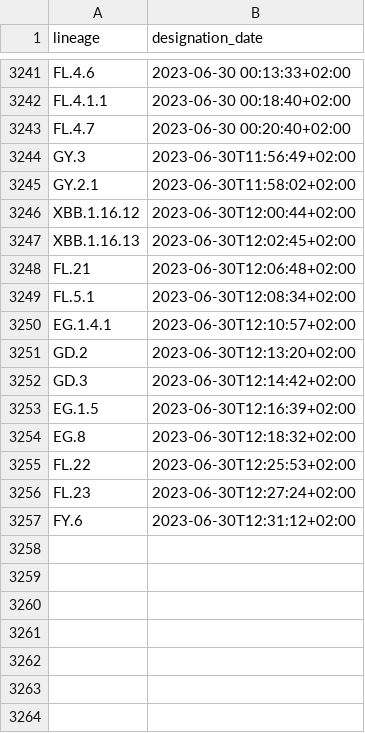
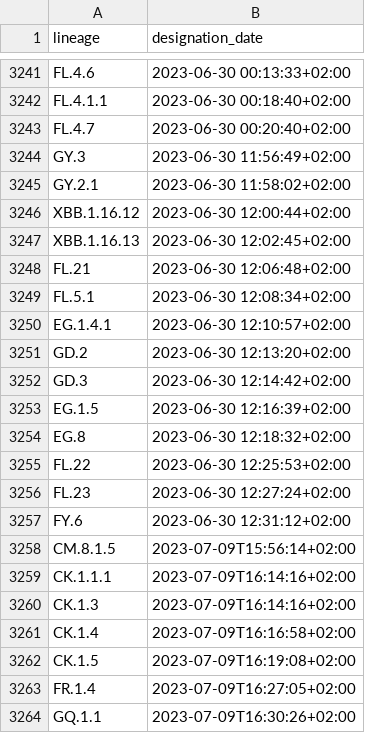
Before and after one commit to ciscorucinski/pango-designation-dates, a CSV file: data/lineage_designation_date.csv, drawn as a sheet; only a part is shown, gaps mark what is left out.

```diff
--- a/data/lineage_designation_date.csv
+++ b/data/lineage_designation_date.csv
@@ -3243,15 +3243,22 @@ FL.4.1.1,2023-06-30 00:18:40+02:00
 FL.4.7,2023-06-30 00:20:40+02:00
-GY.3,2023-06-30T11:56:49+02:00
-GY.2.1,2023-06-30T11:58:02+02:00
-XBB.1.16.12,2023-06-30T12:00:44+02:00
-XBB.1.16.13,2023-06-30T12:02:45+02:00
-FL.21,2023-06-30T12:06:48+02:00
-FL.5.1,2023-06-30T12:08:34+02:00
-EG.1.4.1,2023-06-30T12:10:57+02:00
-GD.2,2023-06-30T12:13:20+02:00
-GD.3,2023-06-30T12:14:42+02:00
-EG.1.5,2023-06-30T12:16:39+02:00
-EG.8,2023-06-30T12:18:32+02:00
-FL.22,2023-06-30T12:25:53+02:00
-FL.23,2023-06-30T12:27:24+02:00
-FY.6,2023-06-30T12:31:12+02:00
+GY.3,2023-06-30 11:56:49+02:00
+GY.2.1,2023-06-30 11:58:02+02:00
+XBB.1.16.12,2023-06-30 12:00:44+02:00
+XBB.1.16.13,2023-06-30 12:02:45+02:00
+FL.21,2023-06-30 12:06:48+02:00
+FL.5.1,2023-06-30 12:08:34+02:00
+EG.1.4.1,2023-06-30 12:10:57+02:00
+GD.2,2023-06-30 12:13:20+02:00
+GD.3,2023-06-30 12:14:42+02:00
+EG.1.5,2023-06-30 12:16:39+02:00
+EG.8,2023-06-30 12:18:32+02:00
+FL.22,2023-06-30 12:25:53+02:00
+FL.23,2023-06-30 12:27:24+02:00
+FY.6,2023-06-30 12:31:12+02:00
+CM.8.1.5,2023-07-09T15:56:14+02:00
+CK.1.1.1,2023-07-09T16:14:16+02:00
+CK.1.3,2023-07-09T16:14:16+02:00
+CK.1.4,2023-07-09T16:16:58+02:00
+CK.1.5,2023-07-09T16:19:08+02:00
+FR.1.4,2023-07-09T16:27:05+02:00
+GQ.1.1,2023-07-09T16:30:26+02:00
```
Also changed, not shown: 1 other file.
